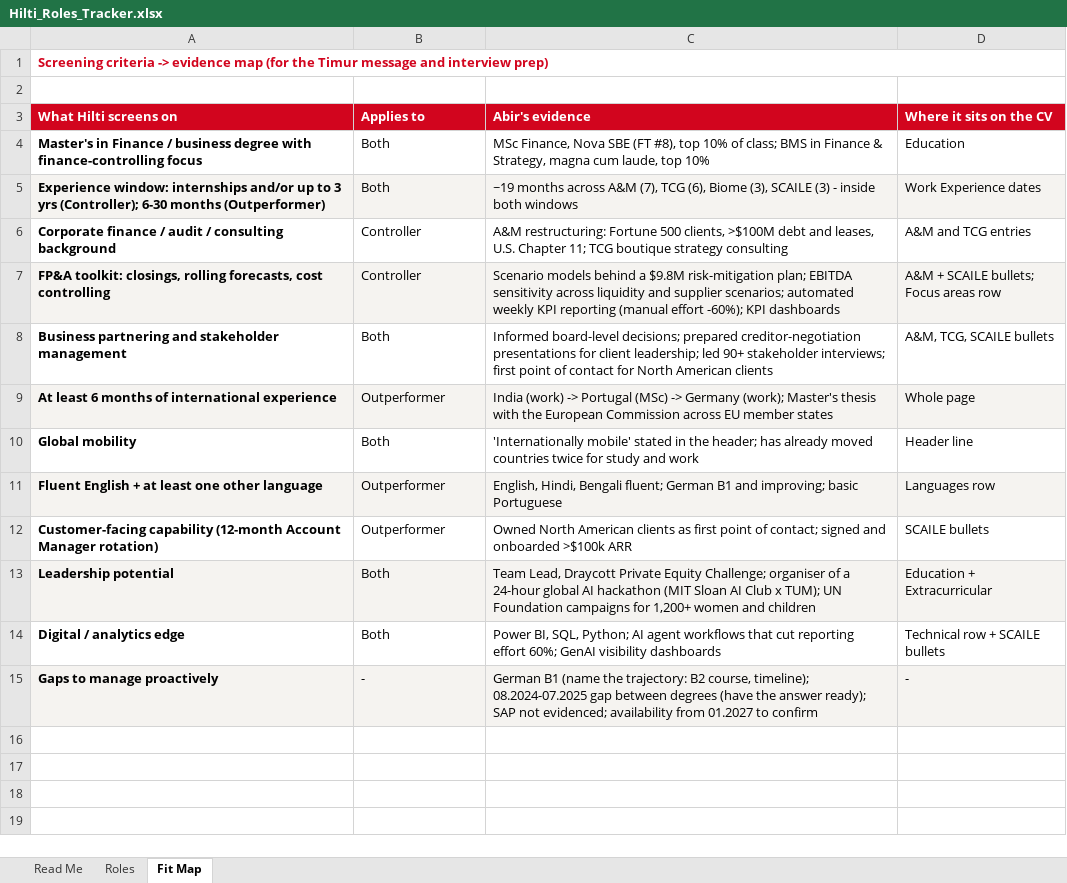
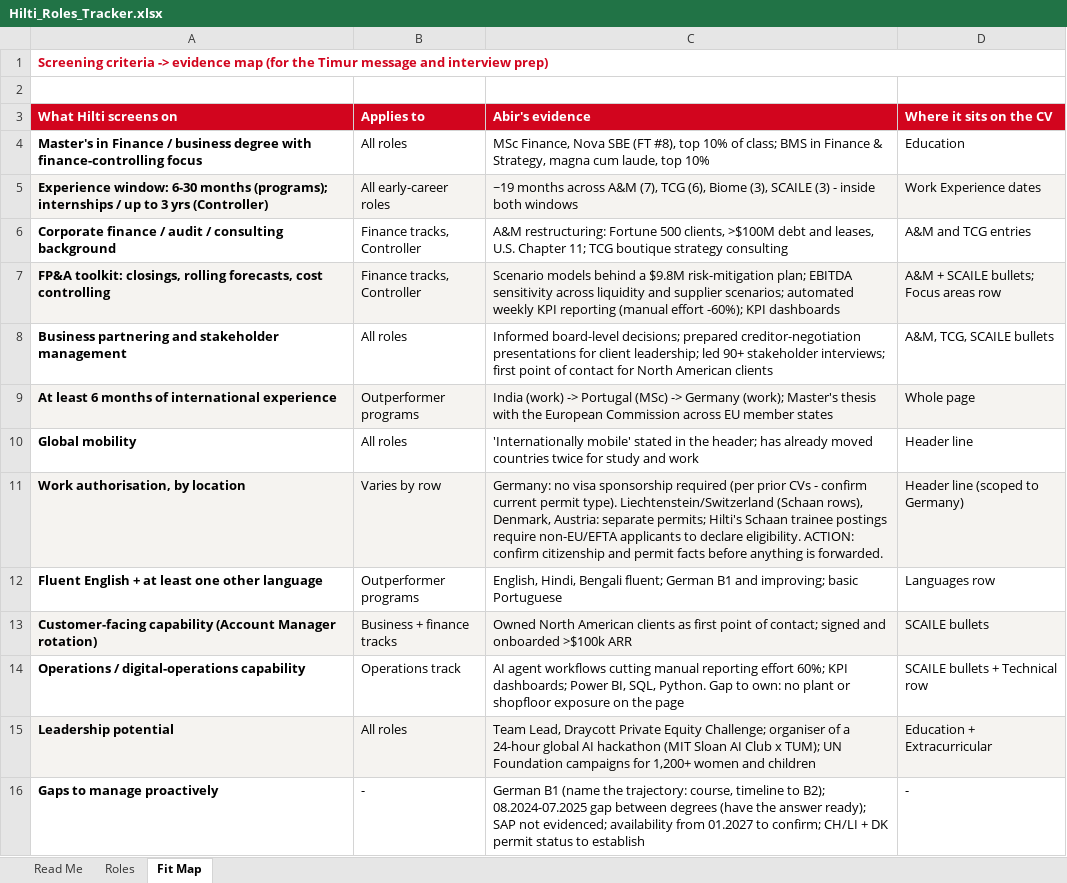
Before and after one commit to abirkhan792001-pixel/CV, an Excel workbook: Hilti_Roles_Tracker.xlsx, sheet Fit Map, drawn as a sheet; values as stored, in another font and other column widths than the file's, no borders; removed rows and columns are numbered as before the commit, all else as after; the diff names each change by its address in the sheet, - before the commit and + after, or states it on an @@ line.

```diff
--- a/Hilti_Roles_Tracker.xlsx (sheet Fit Map)
+++ b/Hilti_Roles_Tracker.xlsx (sheet Fit Map)
-B4 (Applies to): Both
+B4 (Applies to): All roles
-A5 (What Hilti screens on): Experience window: internships and/or up to 3 yrs (Controller); 6-30 months (Outperformer)
+A5 (What Hilti screens on): Experience window: 6-30 months (programs); internships / up to 3 yrs (Controller)
-B5 (Applies to): Both
+B5 (Applies to): All early-career roles
-B6:B7 (Applies to): Controller
+B6:B7 (Applies to): Finance tracks, Controller
-B8 (Applies to): Both
+B8 (Applies to): All roles
-B9 (Applies to): Outperformer
+B9 (Applies to): Outperformer programs
-B10 (Applies to): Both
+B10 (Applies to): All roles
+row 11: Work authorisation, by location | Varies by row | Germany: no visa sponsorship required (per prior CVs - confirm current permit type). Liechtenstein/Switzerland (Schaan rows), Denmark, Austria: separate permits; Hilti's Schaan trainee postings require non-EU/EFTA applicants to declare eligibility. ACTION: confirm citizenship and permit facts before anything is forwarded. | Header line (scoped to Germany)
-A12:D12 fill: #F5F3F0
+A12:D12 fill: none
-B12 (Applies to): Outperformer
+B12 (Applies to): Outperformer programs
-A13 (What Hilti screens on): Customer-facing capability (12-month Account Manager rotation)
+A13 (What Hilti screens on): Customer-facing capability (Account Manager rotation)
-A13:D13 fill: none
+A13:D13 fill: #F5F3F0
-B13 (Applies to): Outperformer
+B13 (Applies to): Business + finance tracks
+row 14: Operations / digital-operations capability | Operations track | AI agent workflows cutting manual reporting effort 60%; KPI dashboards; Power BI, SQL, Python. Gap to own: no plant or shopfloor exposure on the page | SCAILE bullets + Technical row
-B15 (Applies to): Both
+B15 (Applies to): All roles
-row 14: Digital / analytics edge | Both | Power BI, SQL, Python; AI agent workflows that cut reporting effort 60%; GenAI visibility dashboards | Technical row + SCAILE bullets
-A16:D16 fill: #F5F3F0
+A16:D16 fill: none
-C16 (Abir's evidence): …the trajectory: B2 course, timeline); 08.2024-07.2025 gap between degrees (have the answer ready); SAP not evidenced; availability from 01.2027 to confirm
+C16 (Abir's evidence): …the trajectory: course, timeline to B2); 08.2024-07.2025 gap between degrees (have the answer ready); SAP not evidenced; availability from 01.2027 to confirm; CH/LI + DK permit status to establish
```
Also changed, not shown: sheet Roles, sheet Read Me, 5 other files.
